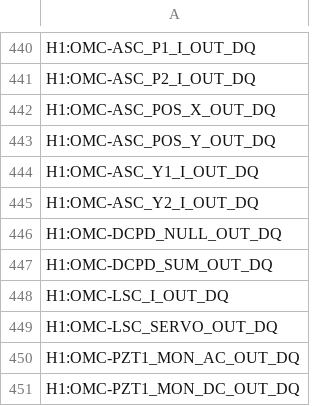
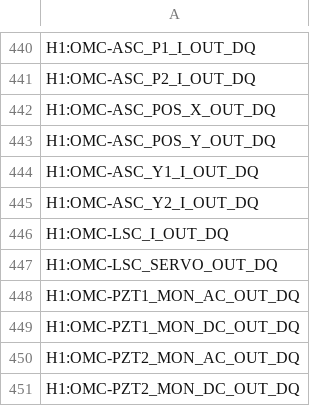
Before and after one commit to siddharth101/coherence-monitor, a CSV file: channel_files/H1/H1_all_chans.csv, drawn as a sheet; only a part is shown, gaps mark what is left out; the shorter side is filled out with more unchanged rows; the diff names each change by its address in the sheet, - before the commit and + after, or states it on an @@ line.

```diff
--- a/channel_files/H1/H1_all_chans.csv
+++ b/channel_files/H1/H1_all_chans.csv
-row 446: H1:OMC-DCPD_NULL_OUT_DQ
-row 447: H1:OMC-DCPD_SUM_OUT_DQ
```
Also changed, not shown: 2 other files.
